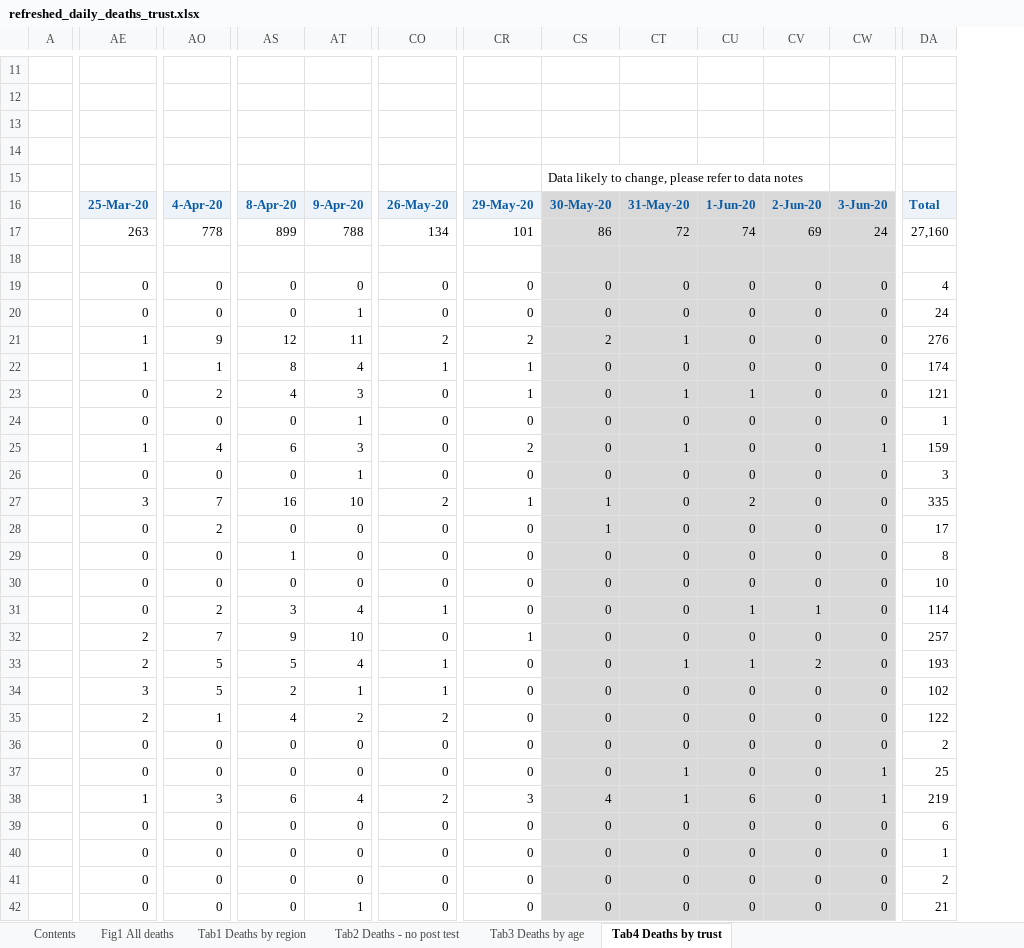
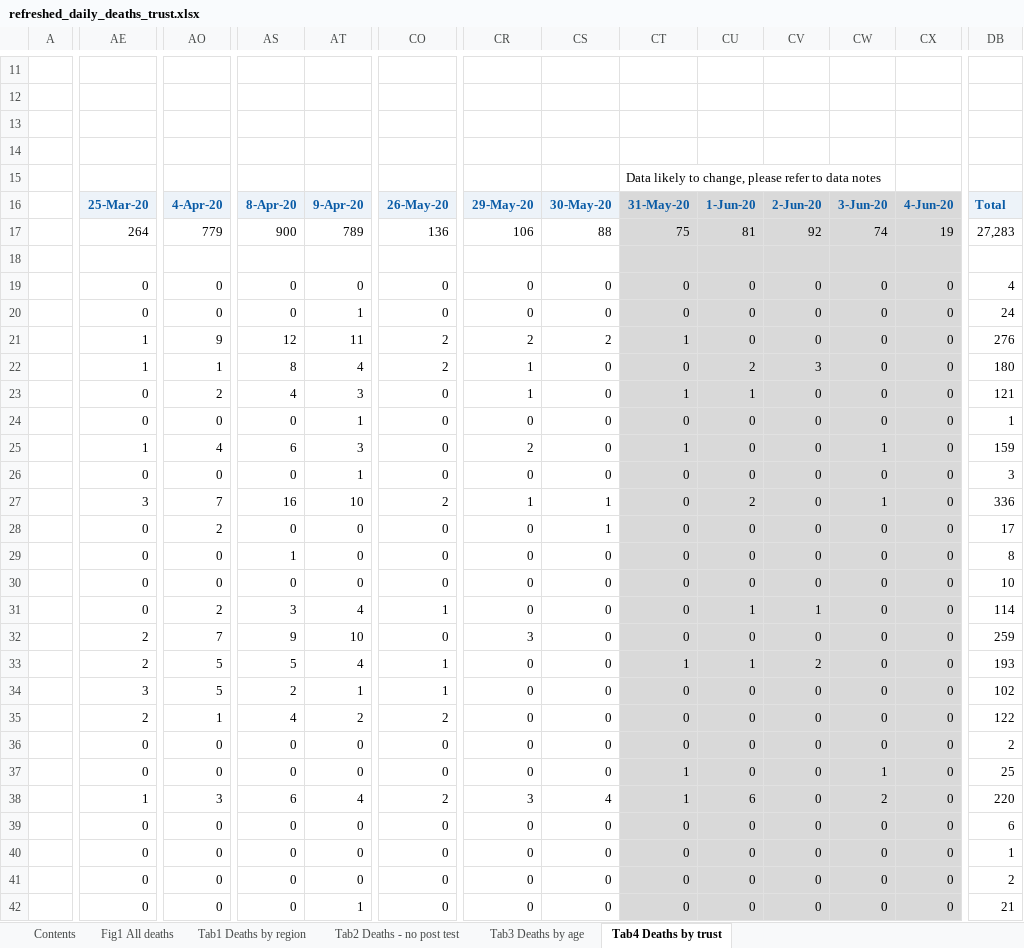
Before and after one commit to psychty/another_covid_repo, an Excel workbook: refreshed_daily_deaths_trust.xlsx, sheet Tab4 Deaths by trust, drawn as a sheet; only a part is shown, gaps mark what is left out; values as stored, in another font and other column widths than the file's, no borders; conditional formats not drawn; removed rows and columns are numbered as before the commit, all else as after; rows hold the shown columns only; the diff covers the shown part only; the diff names each change by its address in the sheet, - before the commit and + after, or states it on an @@ line.

```diff
--- a/refreshed_daily_deaths_trust.xlsx (sheet Tab4 Deaths by trust)
+++ b/refreshed_daily_deaths_trust.xlsx (sheet Tab4 Deaths by trust)
+column CW, rows 16-42: 3-Jun-20 | 74 |  | 0 | 0 | 0 | 0 | 0 | 0 | 1 | 0 | 1 | 0 | 0 | 0 | 0 | 0 | 0 | 0 | 0 | 0 | 1 | 2 | 0 | 0 | 0 | 0
-row 15:  |  |  |  |  |  |  | Data likely to change, please refer to data notes
+row 15:  |  |  |  |  |  |  |  | Data likely to change, please refer to data notes
-CS16 fill: #D9D9D9
+CS16 fill: #EDF3F9
-CX16: 3-Jun-20
+CX16: 4-Jun-20
-AE17: 263
+AE17: 264
-AO17: 778
+AO17: 779
-AS17: 899
+AS17: 900
-AT17: 788
+AT17: 789
-CO17: 134
+CO17: 136
-CR17: 101
+CR17: 106
-CS17: 86
+CS17: 88
-CS17:CS42 fill: #D9D9D9
+CS17:CS42 fill: none
-CT17: 72
+CT17: 75
-CU17: 74
+CU17: 81
-CV17: 69
+CV17: 92
-CX17: 24
+CX17: 19
-DB17: 27,160
+DB17: 27,283
-CO22: 1
+CO22: 2
-CU22: 0
+CU22: 2
-CV22: 0
+CV22: 3
-DB22: 174
+DB22: 180
-CX25: 1
+CX25: 0
-DB27: 335
+DB27: 336
-CR32: 1
+CR32: 3
-DB32: 257
+DB32: 259
-CX37:CX38: 1
+CX37:CX38: 0
-DB38: 219
+DB38: 220
```
Also changed, not shown: 159 edited cells and cell formats elsewhere in this sheet, sheet Tab1 Deaths by region, sheet Tab3 Deaths by age, sheet Tab2 Deaths - no post test, sheet Contents, sheet Fig1 All deaths, charts or pictures, 20 other files.
